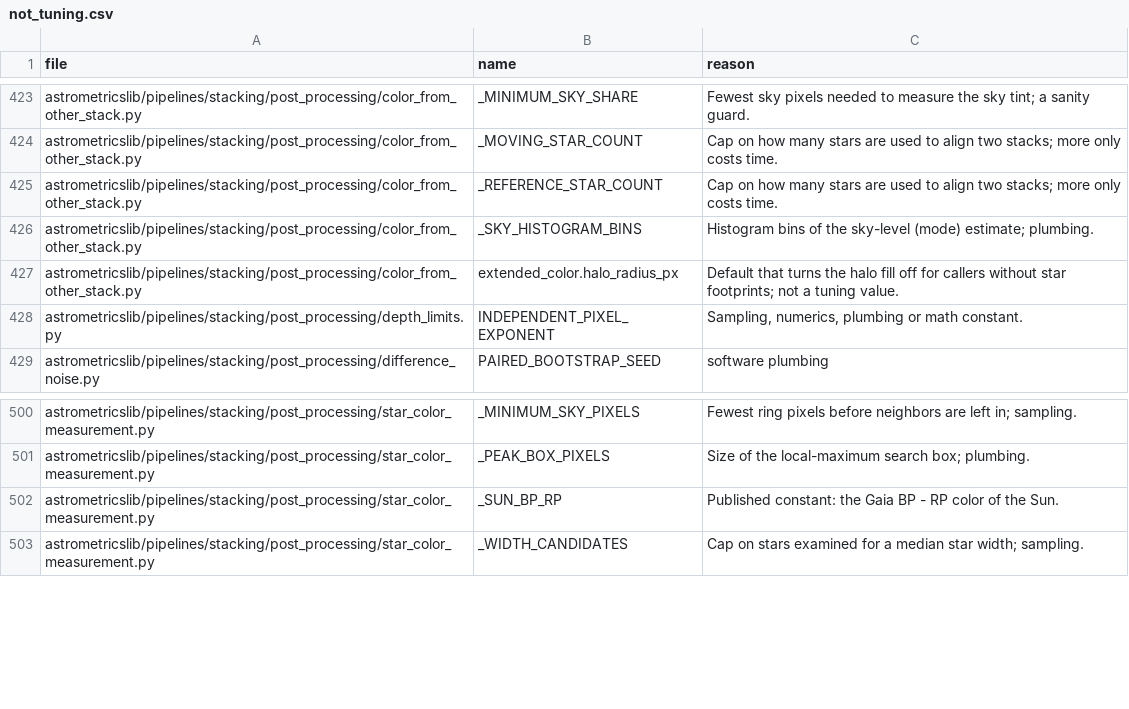
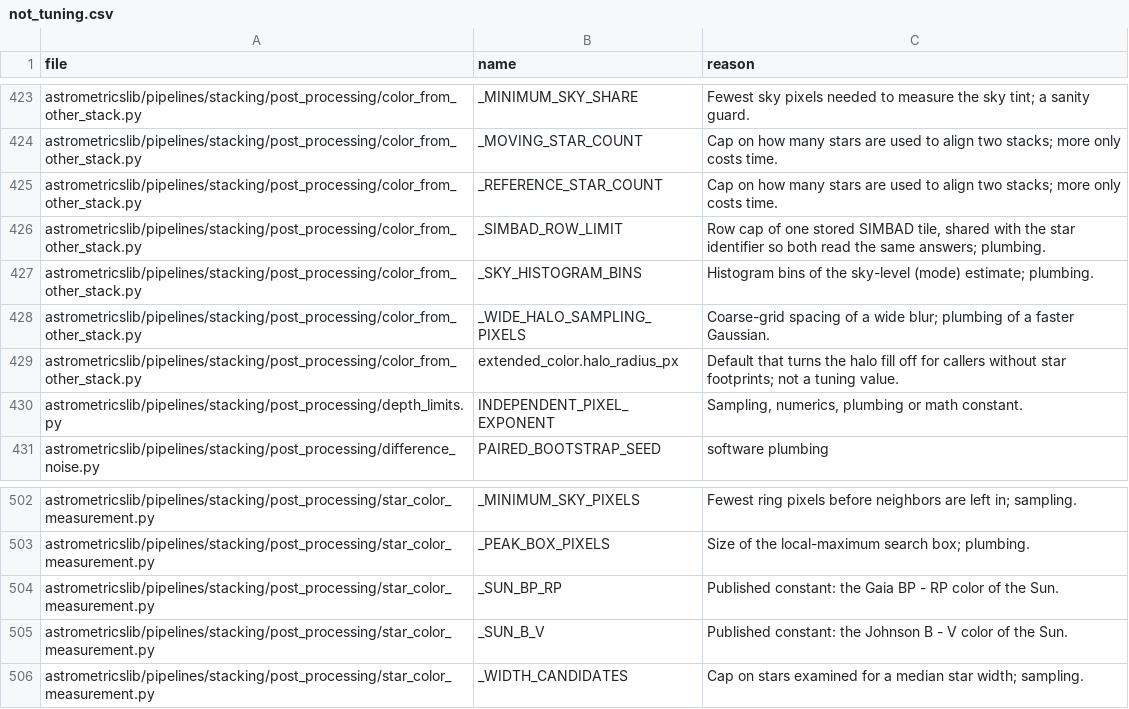
Before and after one commit to m1chae2/astrometrics, a CSV file: build/documentation/parameter_inventory/not_tuning.csv, drawn as a sheet; only a part is shown, gaps mark what is left out.

```diff
--- a/build/documentation/parameter_inventory/not_tuning.csv
+++ b/build/documentation/parameter_inventory/not_tuning.csv
@@ -425,3 +425,5 @@ astrometricslib/pipelines/stacking/post_processing/color_from_other_stack.py,_MO
 astrometricslib/pipelines/stacking/post_processing/color_from_other_stack.py,_REFERENCE_STAR_COUNT,Cap on how many stars are used to align two stacks; more only costs time.
+astrometricslib/pipelines/stacking/post_processing/color_from_other_stack.py,_SIMBAD_ROW_LIMIT,"Row cap of one stored SIMBAD tile, shared with the star identifier so both read the same answers; plumbing."
 astrometricslib/pipelines/stacking/post_processing/color_from_other_stack.py,_SKY_HISTOGRAM_BINS,Histogram bins of the sky-level (mode) estimate; plumbing.
+astrometricslib/pipelines/stacking/post_processing/color_from_other_stack.py,_WIDE_HALO_SAMPLING_PIXELS,Coarse-grid spacing of a wide blur; plumbing of a faster Gaussian.
 astrometricslib/pipelines/stacking/post_processing/color_from_other_stack.py,extended_color.halo_radius_px,Default that turns the halo fill off for callers without star footprints; not a tuning value.
@@ -502,2 +504,3 @@ astrometricslib/pipelines/stacking/post_processing/star_color_measurement.py,_PE
 astrometricslib/pipelines/stacking/post_processing/star_color_measurement.py,_SUN_BP_RP,Published constant: the Gaia BP - RP color of the Sun.
+astrometricslib/pipelines/stacking/post_processing/star_color_measurement.py,_SUN_B_V,Published constant: the Johnson B - V color of the Sun.
 astrometricslib/pipelines/stacking/post_processing/star_color_measurement.py,_WIDTH_CANDIDATES,Cap on stars examined for a median star width; sampling.
```
Also changed, not shown: build/documentation/parameter_inventory/automatic_not_measured.csv, 4 other files.
